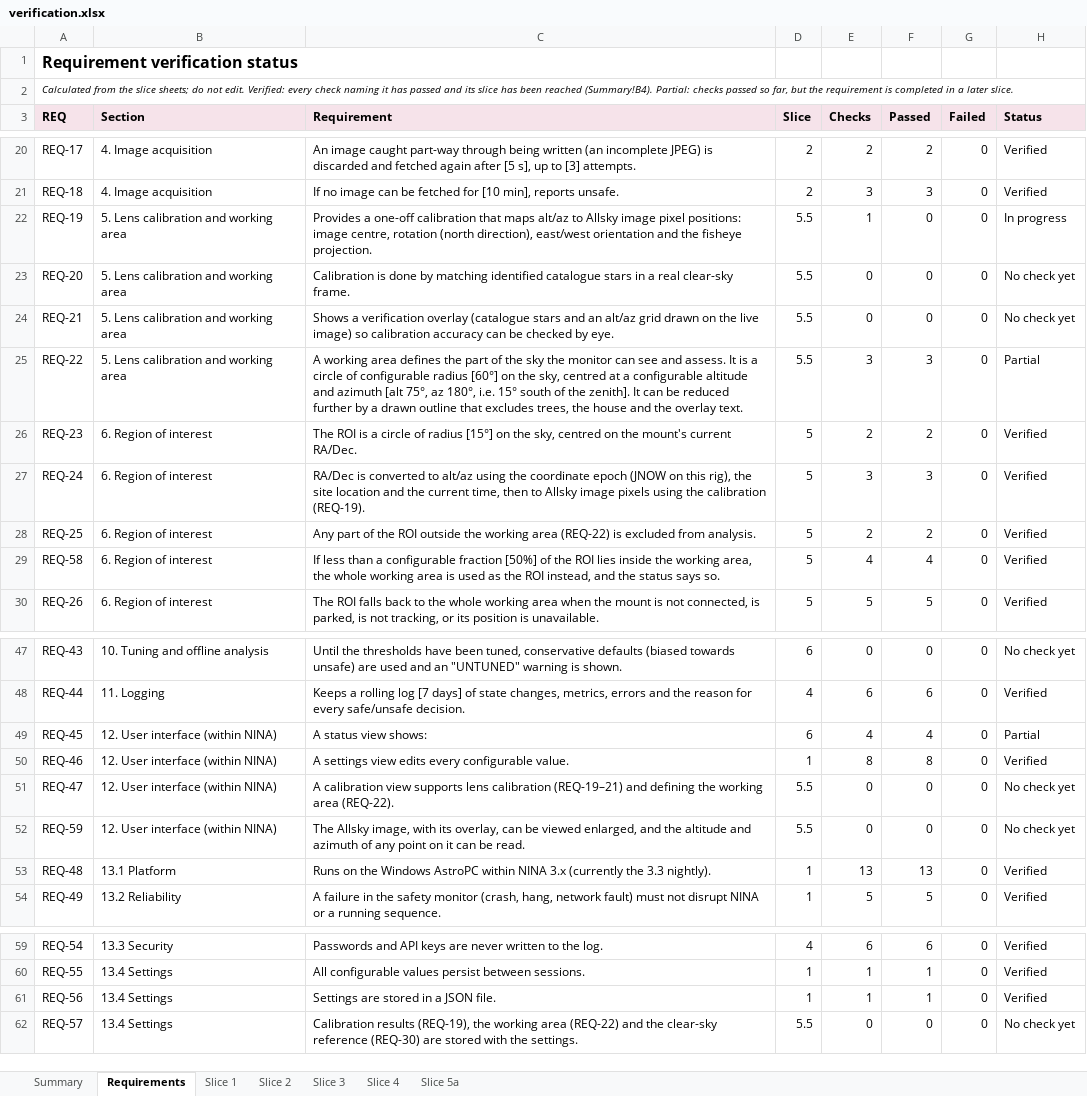
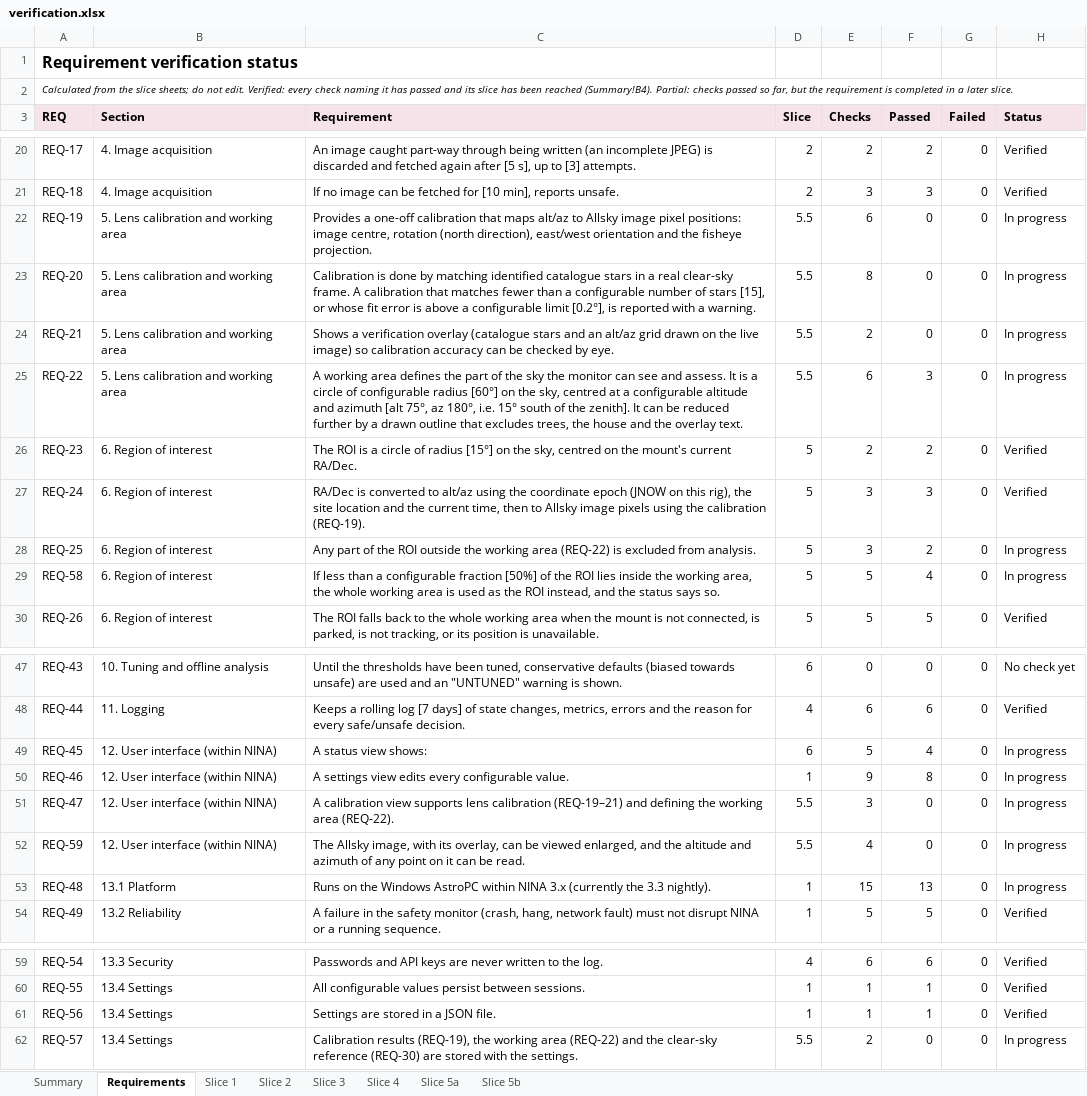
Before and after one commit to mpinnuck/NINAAllskySafetyMonitor, an Excel workbook: docs/verification/verification.xlsx, sheet Requirements, drawn as a sheet; only a part is shown, gaps mark what is left out; values as stored, in another font and other column widths than the file's, no borders; charts and pictures and conditional formats not drawn; the diff names each change by its address in the sheet, - before the commit and + after, or states it on an @@ line.

Commit message:
Slice 5b code built

```diff
--- a/docs/verification/verification.xlsx (sheet Requirements)
+++ b/docs/verification/verification.xlsx (sheet Requirements)
+sheet tab: Slice 5b
-E22 (Checks): 1
+E22 (Checks): 6
-C23 (Requirement): …clear-sky frame.
+C23 (Requirement): …clear-sky frame. A calibration that matches fewer than a configurable number of stars [15], or whose fit error is above a configurable limit [0.2°], is reported with a warning.
-E23 (Checks): 0
+E23 (Checks): 8
-H23:H24 (Status): No check yet
+H23:H24 (Status): In progress
-E24 (Checks): 0
+E24 (Checks): 2
-E25 (Checks): 3
+E25 (Checks): 6
-H25 (Status): Partial
+H25 (Status): In progress
-E28 (Checks): 2
+E28 (Checks): 3
-H28:H29 (Status): Verified
+H28:H29 (Status): In progress
-E29 (Checks): 4
+E29 (Checks): 5
-E49 (Checks): 4
+E49 (Checks): 5
-H49 (Status): Partial
+H49 (Status): In progress
-E50 (Checks): 8
+E50 (Checks): 9
-H50 (Status): Verified
+H50 (Status): In progress
-E51 (Checks): 0
+E51 (Checks): 3
-H51:H52 (Status): No check yet
+H51:H52 (Status): In progress
-E52 (Checks): 0
+E52 (Checks): 4
-E53 (Checks): 13
+E53 (Checks): 15
-H53 (Status): Verified
+H53 (Status): In progress
-E62 (Checks): 0
+E62 (Checks): 2
-H62 (Status): No check yet
+H62 (Status): In progress
```
Also changed, not shown: sheet Summary, formulas that keep their value, charts or pictures, 49 other files.
